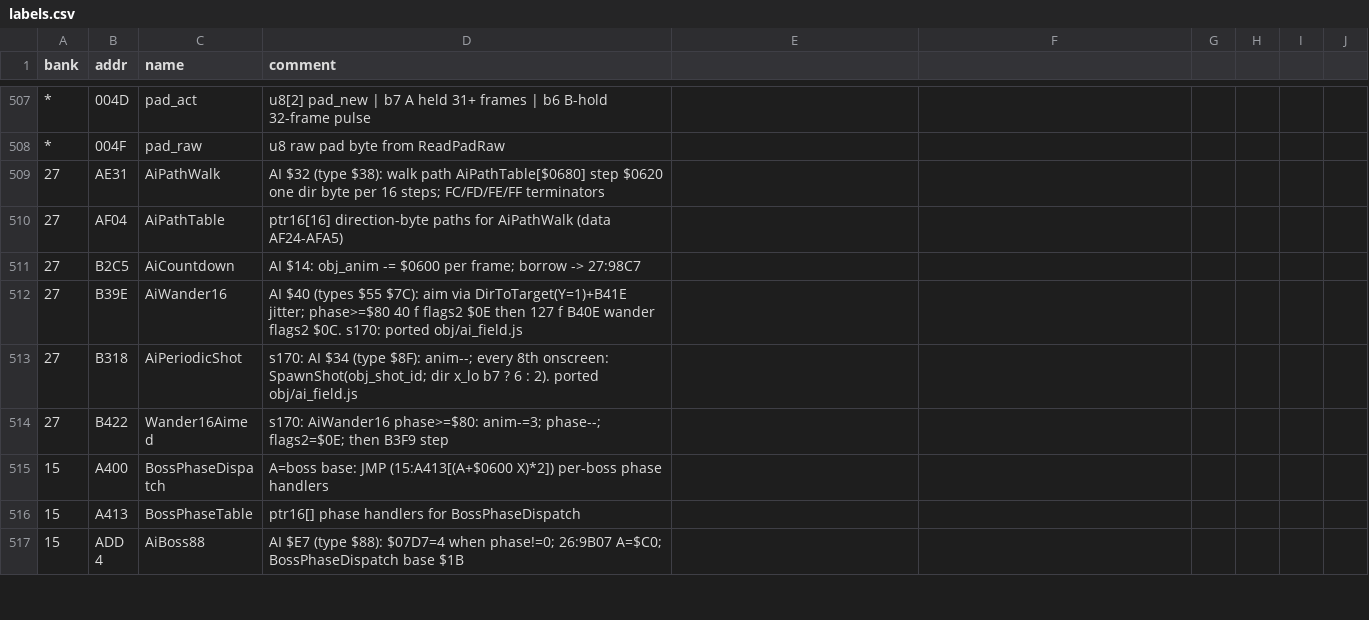
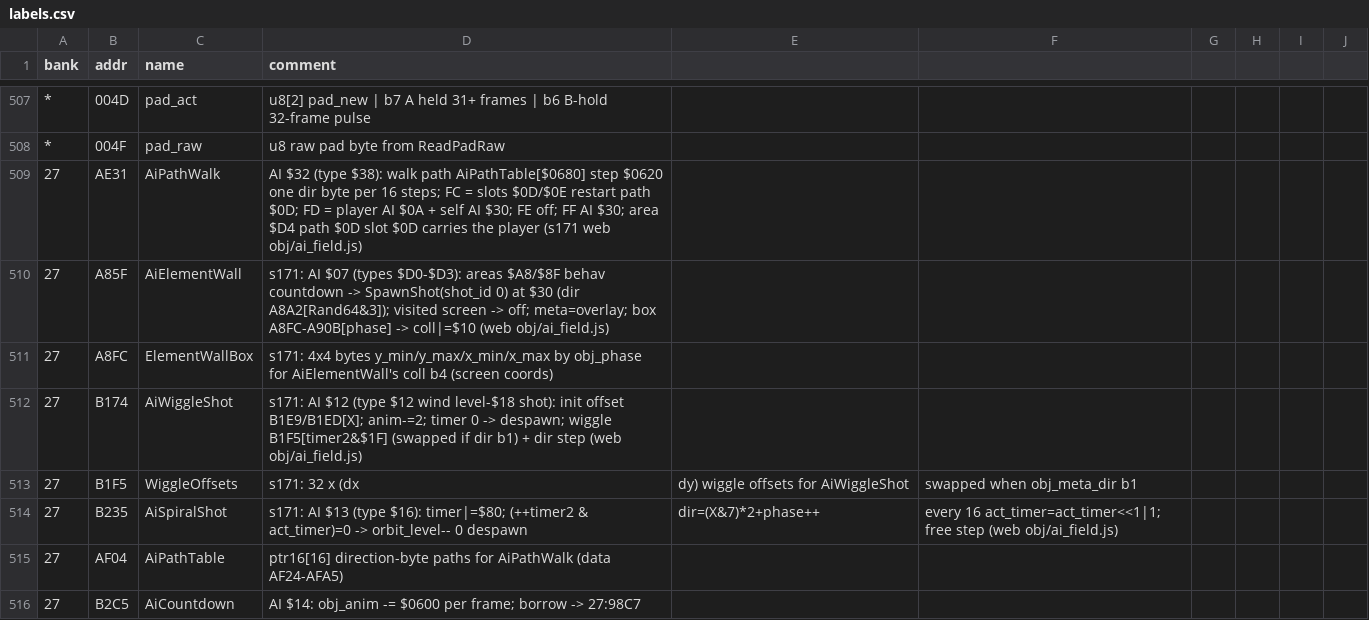
Before and after one commit to sleepy9090/CRYSTAL-AI-LIS, a CSV file: labels.csv, drawn as a sheet; only a part is shown, gaps mark what is left out; the shorter side is filled out with more unchanged rows.

```diff
--- a/labels.csv
+++ b/labels.csv
@@ -508,3 +508,8 @@ bank,addr,name,comment
 *,004F,pad_raw,u8 raw pad byte from ReadPadRaw
-27,AE31,AiPathWalk,AI $32 (type $38): walk path AiPathTable[$0680] step $0620 one dir byte per 16 steps; FC/FD/FE/FF terminators
+27,AE31,AiPathWalk,AI $32 (type $38): walk path AiPathTable[$0680] step $0620 one dir byte per 16 steps; FC = slots $0D/$0E restart path $0D; FD = player AI $0A + self AI $30; FE off; FF AI $30; area $D4 path $0D slot $0D carries the player (s171 web obj/ai_field.js)
+27,A85F,AiElementWall,s171: AI $07 (types $D0-$D3): areas $A8/$8F behav countdown -> SpawnShot(shot_id 0) at $30 (dir A8A2[Rand64&3]); visited screen -> off; meta=overlay; box A8FC-A90B[phase] -> coll|=$10 (web obj/ai_field.js)
+27,A8FC,ElementWallBox,s171: 4x4 bytes y_min/y_max/x_min/x_max by obj_phase for AiElementWall's coll b4 (screen coords)
+27,B174,AiWiggleShot,s171: AI $12 (type $12 wind level-$18 shot): init offset B1E9/B1ED[X]; anim-=2; timer 0 -> despawn; wiggle B1F5[timer2&$1F] (swapped if dir b1) + dir step (web obj/ai_field.js)
+27,B1F5,WiggleOffsets,s171: 32 x (dx,dy) wiggle offsets for AiWiggleShot, swapped when obj_meta_dir b1
+27,B235,AiSpiralShot,s171: AI $13 (type $16): timer|=$80; (++timer2 & act_timer)=0 -> orbit_level-- 0 despawn, dir=(X&7)*2+phase++, every 16 act_timer=act_timer<<1|1; free step (web obj/ai_field.js)
 27,AF04,AiPathTable,ptr16[16] direction-byte paths for AiPathWalk (data AF24-AFA5)
```
Also changed, not shown: 6 other files.
